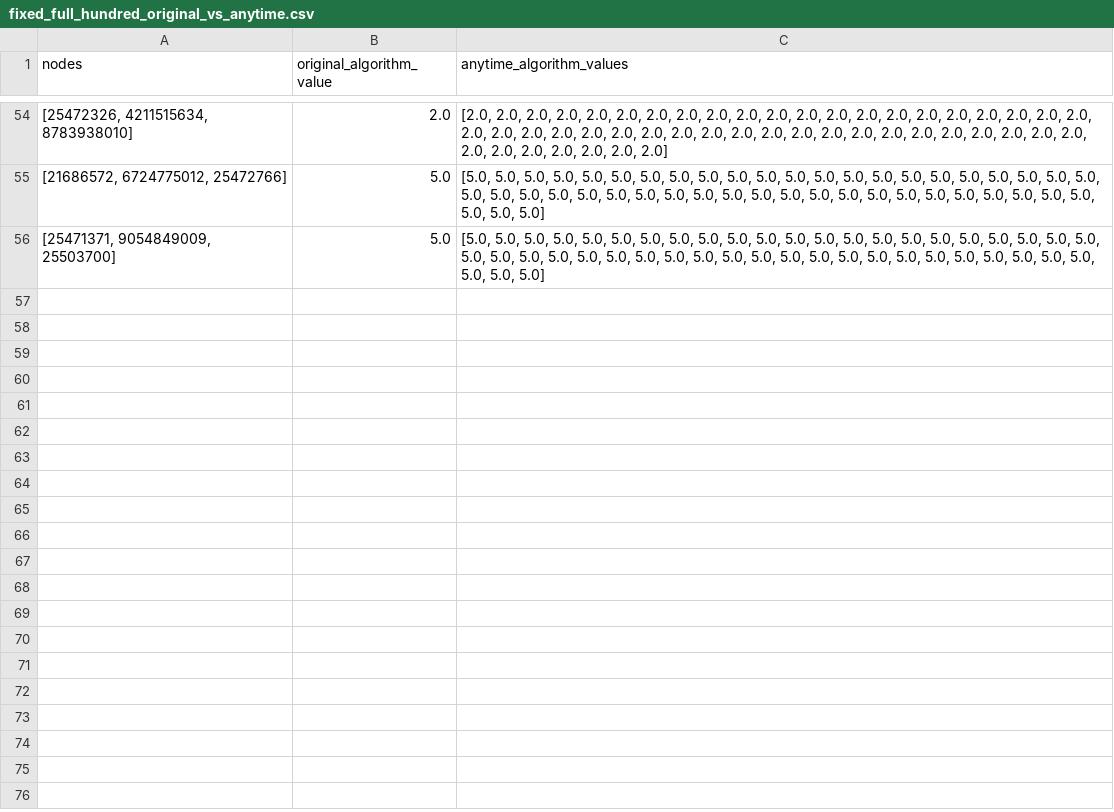
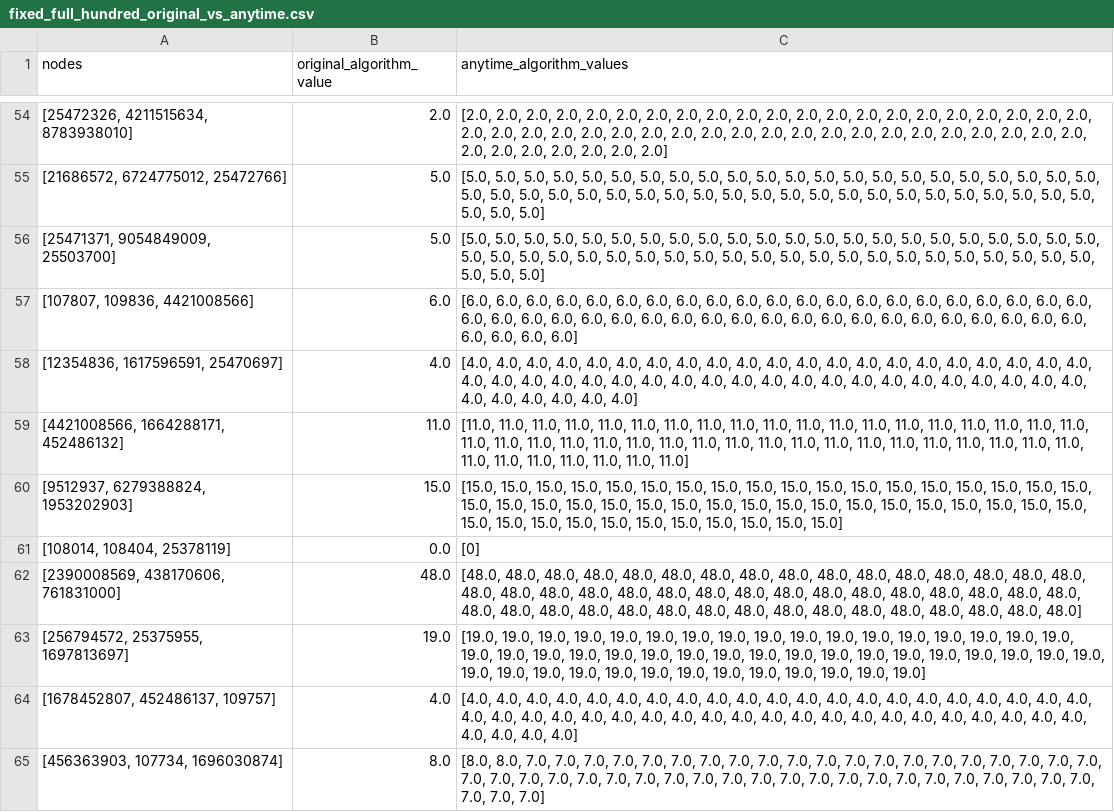
Before and after one commit to khalid-alsheeb/explainable-road-navigation, a CSV file: website/backend/data/fixed_full_hundred_original_vs_anytime.csv, drawn as a sheet; only a part is shown, gaps mark what is left out.

Commit message:
fixed full path bug

```diff
--- a/website/backend/data/fixed_full_hundred_original_vs_anytime.csv
+++ b/website/backend/data/fixed_full_hundred_original_vs_anytime.csv
@@ -56 +56,10 @@ nodes,original_algorithm_value,anytime_algorithm_values
 "[25471371, 9054849009, 25503700]",5.0,"[5.0, 5.0, 5.0, 5.0, 5.0, 5.0, 5.0, 5.0, 5.0, 5.0, 5.0, 5.0, 5.0, 5.0, 5.0, 5.0, 5.0, 5.0, 5.0, 5.0, 5.0, 5.0, 5.0, 5.0, 5.0, 5.0, 5.0, 5.0, 5.0, 5.0, 5.0, 5.0, 5.0, 5.0, 5.0, 5.0, 5.0, 5.0, 5.0, 5.0, 5.0, 5.0, 5.0, 5.0, 5.0, 5.0, 5.0]"
+"[107807, 109836, 4421008566]",6.0,"[6.0, 6.0, 6.0, 6.0, 6.0, 6.0, 6.0, 6.0, 6.0, 6.0, 6.0, 6.0, 6.0, 6.0, 6.0, 6.0, 6.0, 6.0, 6.0, 6.0, 6.0, 6.0, 6.0, 6.0, 6.0, 6.0, 6.0, 6.0, 6.0, 6.0, 6.0, 6.0, 6.0, 6.0, 6.0, 6.0, 6.0, 6.0, 6.0, 6.0, 6.0, 6.0, 6.0, 6.0, 6.0, 6.0]"
+"[12354836, 1617596591, 25470697]",4.0,"[4.0, 4.0, 4.0, 4.0, 4.0, 4.0, 4.0, 4.0, 4.0, 4.0, 4.0, 4.0, 4.0, 4.0, 4.0, 4.0, 4.0, 4.0, 4.0, 4.0, 4.0, 4.0, 4.0, 4.0, 4.0, 4.0, 4.0, 4.0, 4.0, 4.0, 4.0, 4.0, 4.0, 4.0, 4.0, 4.0, 4.0, 4.0, 4.0, 4.0, 4.0, 4.0, 4.0, 4.0, 4.0, 4.0, 4.0, 4.0]"
+"[4421008566, 1664288171, 452486132]",11.0,"[11.0, 11.0, 11.0, 11.0, 11.0, 11.0, 11.0, 11.0, 11.0, 11.0, 11.0, 11.0, 11.0, 11.0, 11.0, 11.0, 11.0, 11.0, 11.0, 11.0, 11.0, 11.0, 11.0, 11.0, 11.0, 11.0, 11.0, 11.0, 11.0, 11.0, 11.0, 11.0, 11.0, 11.0, 11.0, 11.0, 11.0, 11.0, 11.0, 11.0, 11.0, 11.0, 11.0, 11.0, 11.0]"
+"[9512937, 6279388824, 1953202903]",15.0,"[15.0, 15.0, 15.0, 15.0, 15.0, 15.0, 15.0, 15.0, 15.0, 15.0, 15.0, 15.0, 15.0, 15.0, 15.0, 15.0, 15.0, 15.0, 15.0, 15.0, 15.0, 15.0, 15.0, 15.0, 15.0, 15.0, 15.0, 15.0, 15.0, 15.0, 15.0, 15.0, 15.0, 15.0, 15.0, 15.0, 15.0, 15.0, 15.0, 15.0, 15.0, 15.0, 15.0, 15.0, 15.0, 15.0, 15.0]"
+"[108014, 108404, 25378119]",0.0,[0]
+"[2390008569, 438170606, 761831000]",48.0,"[48.0, 48.0, 48.0, 48.0, 48.0, 48.0, 48.0, 48.0, 48.0, 48.0, 48.0, 48.0, 48.0, 48.0, 48.0, 48.0, 48.0, 48.0, 48.0, 48.0, 48.0, 48.0, 48.0, 48.0, 48.0, 48.0, 48.0, 48.0, 48.0, 48.0, 48.0, 48.0, 48.0, 48.0, 48.0, 48.0, 48.0, 48.0, 48.0, 48.0, 48.0, 48.0, 48.0, 48.0, 48.0, 48.0, 48.0, 48.0]"
+"[256794572, 25375955, 1697813697]",19.0,"[19.0, 19.0, 19.0, 19.0, 19.0, 19.0, 19.0, 19.0, 19.0, 19.0, 19.0, 19.0, 19.0, 19.0, 19.0, 19.0, 19.0, 19.0, 19.0, 19.0, 19.0, 19.0, 19.0, 19.0, 19.0, 19.0, 19.0, 19.0, 19.0, 19.0, 19.0, 19.0, 19.0, 19.0, 19.0, 19.0, 19.0, 19.0, 19.0, 19.0, 19.0, 19.0, 19.0, 19.0, 19.0, 19.0, 19.0, 19.0]"
+"[1678452807, 452486137, 109757]",4.0,"[4.0, 4.0, 4.0, 4.0, 4.0, 4.0, 4.0, 4.0, 4.0, 4.0, 4.0, 4.0, 4.0, 4.0, 4.0, 4.0, 4.0, 4.0, 4.0, 4.0, 4.0, 4.0, 4.0, 4.0, 4.0, 4.0, 4.0, 4.0, 4.0, 4.0, 4.0, 4.0, 4.0, 4.0, 4.0, 4.0, 4.0, 4.0, 4.0, 4.0, 4.0, 4.0, 4.0, 4.0, 4.0, 4.0]"
+"[456363903, 107734, 1696030874]",8.0,"[8.0, 8.0, 7.0, 7.0, 7.0, 7.0, 7.0, 7.0, 7.0, 7.0, 7.0, 7.0, 7.0, 7.0, 7.0, 7.0, 7.0, 7.0, 7.0, 7.0, 7.0, 7.0, 7.0, 7.0, 7.0, 7.0, 7.0, 7.0, 7.0, 7.0, 7.0, 7.0, 7.0, 7.0, 7.0, 7.0, 7.0, 7.0, 7.0, 7.0, 7.0, 7.0, 7.0, 7.0, 7.0, 7.0, 7.0]"
```
Also changed, not shown: 2 other files.
